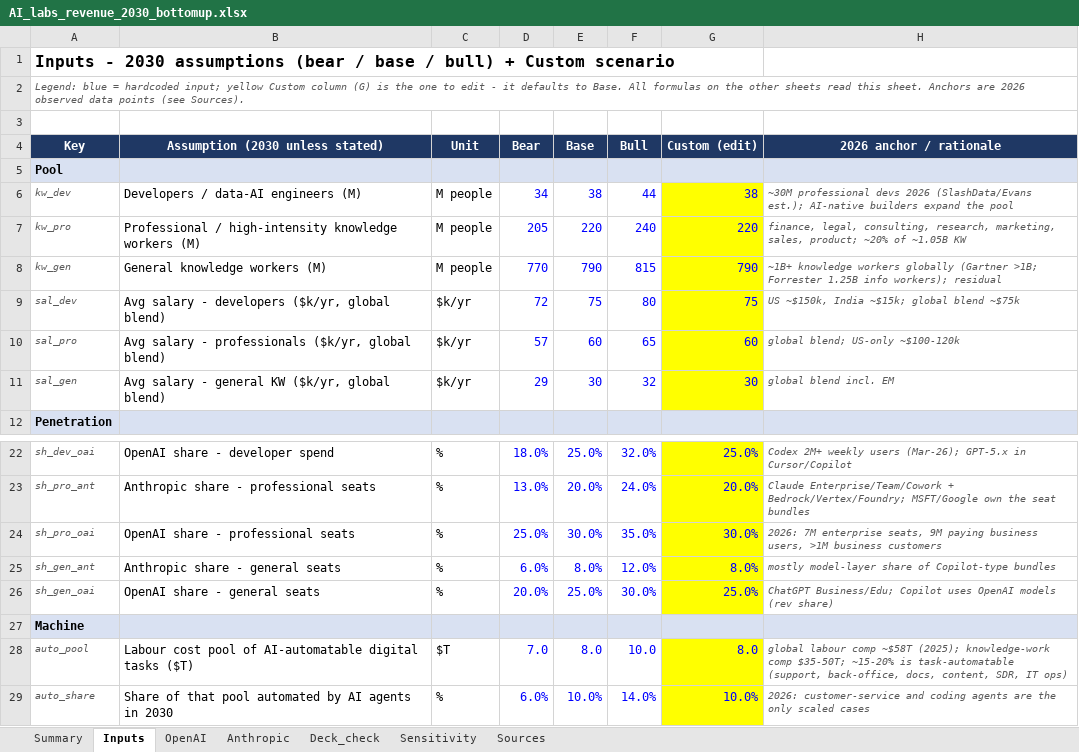
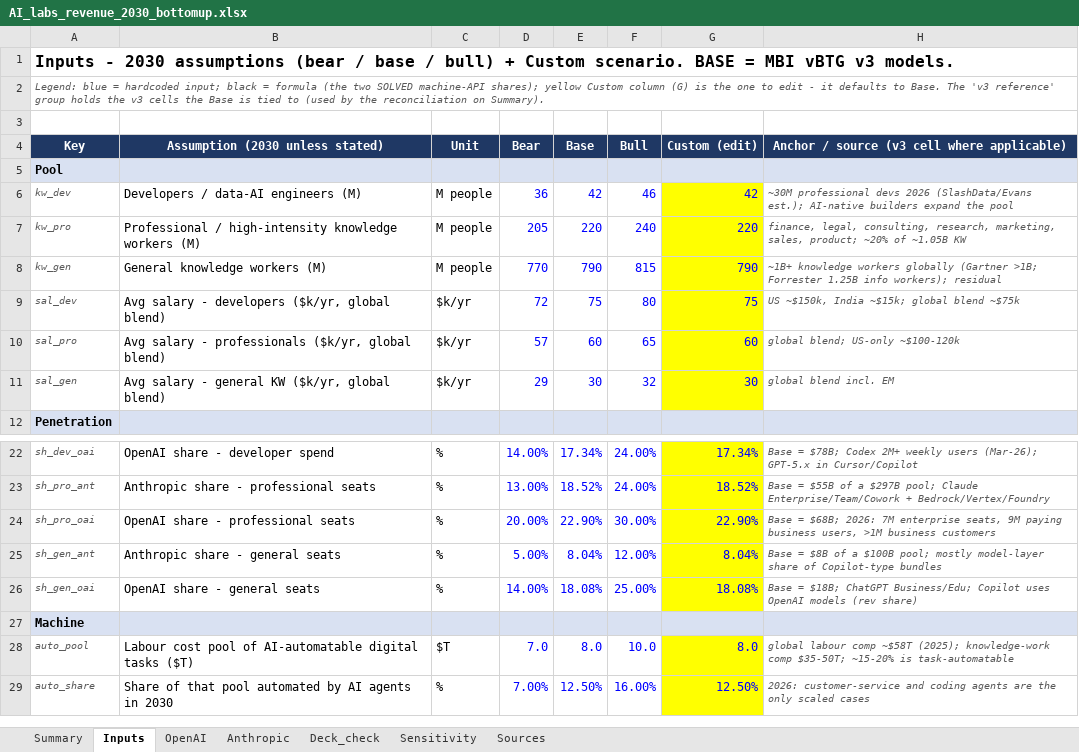
Before and after one commit to borbavic/earnings_preview, an Excel workbook: ai_labs_2030/model/AI_labs_revenue_2030_bottomup.xlsx, sheet Inputs, drawn as a sheet; only a part is shown, gaps mark what is left out; values as stored, in another font and other column widths than the file's, no borders; the diff covers the shown part only; the diff names each change by its address in the sheet, - before the commit and + after, or states it on an @@ line.

```diff
--- a/ai_labs_2030/model/AI_labs_revenue_2030_bottomup.xlsx (sheet Inputs)
+++ b/ai_labs_2030/model/AI_labs_revenue_2030_bottomup.xlsx (sheet Inputs)
-A1 (Key): …+ Custom scenario
+A1 (Key): …+ Custom scenario. BASE = MBI vBTG v3 models.
-A2 (Key): …hardcoded input; yellow Custom column (G) is the one to edit - it defaults to Base. All formulas on the other sheets read this sheet. Anchors are 2026 observed data points (see Sources).
+A2 (Key): …hardcoded input; black = formula (the two SOLVED machine-API shares); yellow Custom column (G) is the one to edit - it defaults to Base. The 'v3 reference' group holds the v3 cells the Base is tied to (used by the reconciliation on Summary).
-H4: 2026 anchor / rationale
+H4: Anchor / source (v3 cell where applicable)
-D6 (Bear): 34
+D6 (Bear): 36
-E6 (Base): 38
+E6 (Base): 42
-F6 (Bull): 44
+F6 (Bull): 46
-G6 (Custom (edit)): 38
+G6 (Custom (edit)): 42
-D22 (Bear): 18.0%
+D22 (Bear): 14.00%
-E22 (Base): 25.0%
+E22 (Base): 17.34%
-F22 (Bull): 32.0%
+F22 (Bull): 24.00%
-G22 (Custom (edit)): 25.0%
+G22 (Custom (edit)): 17.34%
-H22: Codex 2M+…
+H22: Base = $78B; Codex 2M+…
-D23 (Bear): 13.0%
+D23 (Bear): 13.00%
-E23 (Base): 20.0%
+E23 (Base): 18.52%
-F23 (Bull): 24.0%
+F23 (Bull): 24.00%
-G23 (Custom (edit)): 20.0%
+G23 (Custom (edit)): 18.52%
-H23: Claude Enterprise/Team/Cowork + Bedrock/Vertex/Foundry; MSFT/Google own the seat bundles
+H23: Base = $55B of a $297B pool; Claude Enterprise/Team/Cowork + Bedrock/Vertex/Foundry
-D24 (Bear): 25.0%
+D24 (Bear): 20.00%
-E24 (Base): 30.0%
+E24 (Base): 22.90%
-F24 (Bull): 35.0%
+F24 (Bull): 30.00%
-G24 (Custom (edit)): 30.0%
+G24 (Custom (edit)): 22.90%
-H24: 2026: 7M…
+H24: Base = $68B; 2026: 7M…
-D25 (Bear): 6.0%
+D25 (Bear): 5.00%
-E25 (Base): 8.0%
+E25 (Base): 8.04%
-F25 (Bull): 12.0%
+F25 (Bull): 12.00%
-G25 (Custom (edit)): 8.0%
+G25 (Custom (edit)): 8.04%
-H25: mostly model-layer…
+H25: Base = $8B of a $100B pool; mostly model-layer…
-D26 (Bear): 20.0%
+D26 (Bear): 14.00%
-E26 (Base): 25.0%
+E26 (Base): 18.08%
-F26 (Bull): 30.0%
+F26 (Bull): 25.00%
-G26 (Custom (edit)): 25.0%
+G26 (Custom (edit)): 18.08%
-H26: ChatGPT Business/Edu;…
+H26: Base = $18B; ChatGPT Business/Edu;…
-H28: …is task-automatable (support, back-office, docs, content, SDR, IT ops)
+H28: …is task-automatable
-D29 (Bear): 6.0%
+D29 (Bear): 7.00%
-E29 (Base): 10.0%
+E29 (Base): 12.50%
-F29 (Bull): 14.0%
+F29 (Bull): 16.00%
-G29 (Custom (edit)): 10.0%
+G29 (Custom (edit)): 12.50%
```
Also changed, not shown: 46 added rows, 9 removed rows, 155 edited cells and cell formats elsewhere in this sheet, sheet OpenAI, sheet Anthropic, sheet Sensitivity, sheet Summary, sheet Deck_check, sheet Sources, formulas that keep their value, 6 other files.
